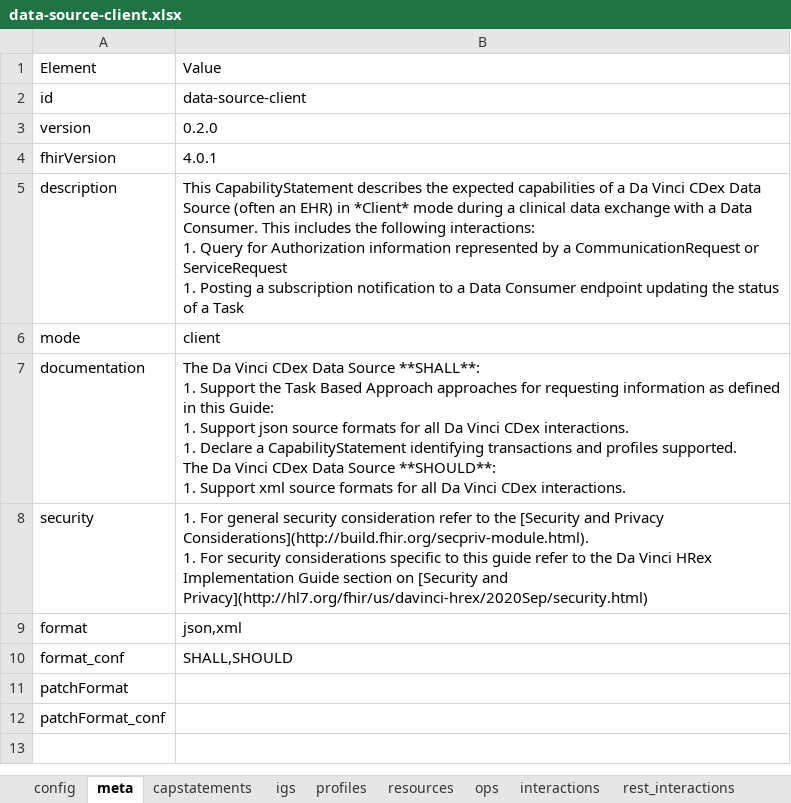
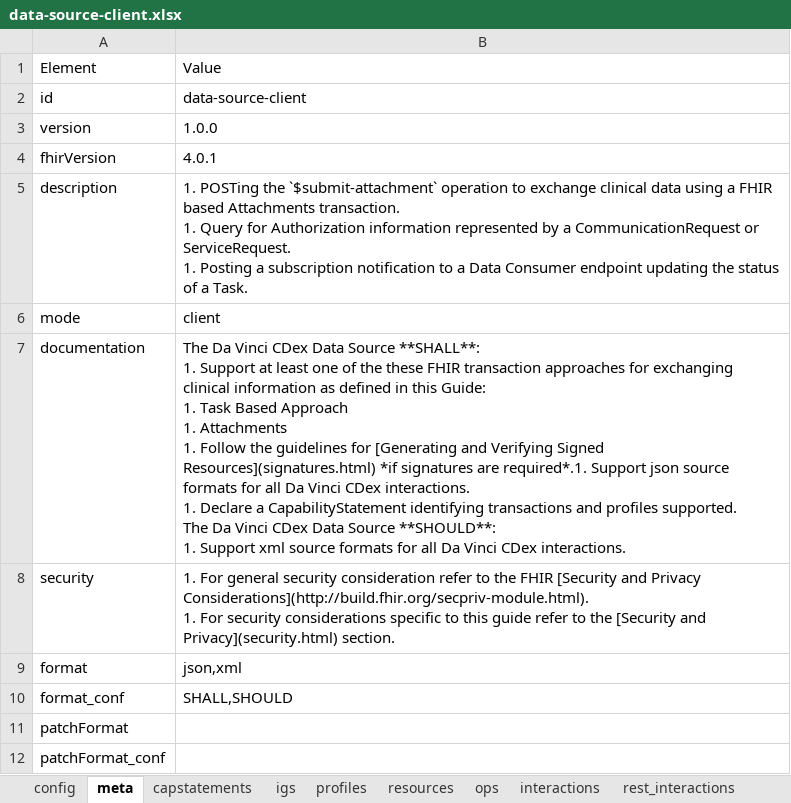
Before and after one commit to HL7/davinci-ecdx, an Excel workbook: input/resources-spreadsheet/data-source-client.xlsx, sheet meta, drawn as a sheet; values as stored, in another font and other column widths than the file's, no borders; ↵ is a line break in a cell; the diff names each change by its address in the sheet, - before the commit and + after, or states it on an @@ line.

Commit message:
update CapabilityStatements

```diff
--- a/input/resources-spreadsheet/data-source-client.xlsx (sheet meta)
+++ b/input/resources-spreadsheet/data-source-client.xlsx (sheet meta)
-B3: 0.2.0
+B3: 1.0.0
-B5: This CapabilityStatement describes the expected capabilities of a Da Vinci CDex Data Source (often an EHR) in *Client* mode during a clinical data exchange with a Data Consumer. This includes the following interactions: ↵ 1. Query for Authorization information represented by a CommunicationRequest or ServiceRequest ↵ 1. Posting a subscription notification to a Data Consumer endpoint updating the status of a Task
+B5: 1. POSTing the `$submit-attachment` operation to exchange clinical data using a FHIR based Attachments transaction. ↵ 1. Query for Authorization information represented by a CommunicationRequest or ServiceRequest. ↵ 1. Posting a subscription notification to a Data Consumer endpoint updating the status of a Task.
-B7: …1. Support the Task Based Approach approaches for requesting information as defined in this Guide: ↵ 1. Support json…
+B7: …1. Support at least one of the these FHIR transaction approaches for exchanging clinical information as defined in this Guide: ↵ 1. Task Based Approach ↵ 1. Attachments ↵ 1. Follow the guidelines for [Generating and Verifying Signed Resources](signatures.html) *if signatures are required*.1. Support json…
-B8: …to the [Security and Privacy Considerations](http://build.fhir.org/secpriv-module.html). ↵ 1. For security considerations specific to this guide refer to the Da Vinci HRex Implementation Guide section on [Security and Privacy](http://hl7.org/fhir/us/davinci-hrex/2020Sep/security.html)
+B8: …to the FHIR [Security and Privacy Considerations](http://build.fhir.org/secpriv-module.html). ↵ 1. For security considerations specific to this guide refer to the [Security and Privacy](security.html) section.
```
Also changed, not shown: sheet capstatements, sheet interactions, sheet ops, sheet profiles, sheet resources, input/resources-spreadsheet/data-consumer-server.xlsx, 3 other files.
